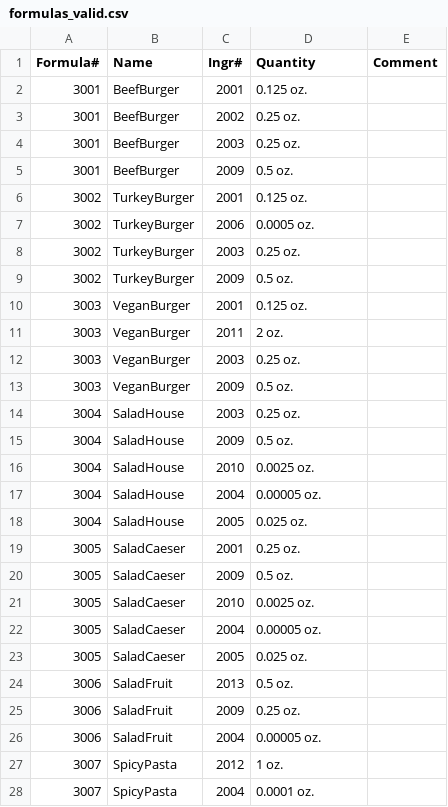
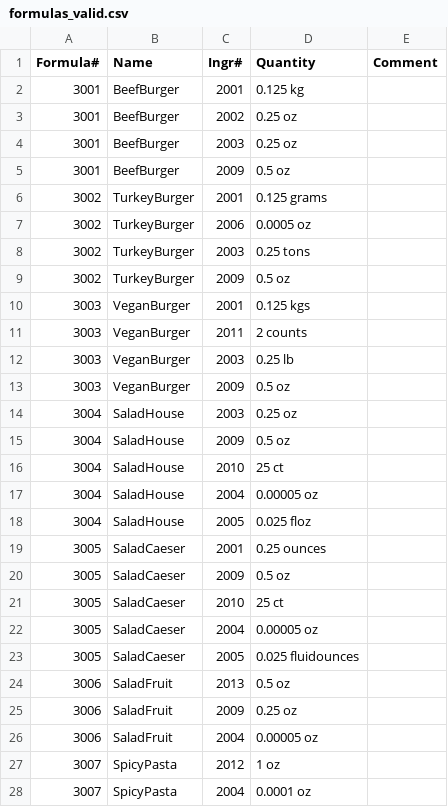
Before and after one commit to dylPeters15/hypothetical-code, a CSV file: importexport/formulas_valid.csv, drawn as a sheet; only a part is shown; the diff covers the shown part only.

```diff
--- a/importexport/formulas_valid.csv
+++ b/importexport/formulas_valid.csv
@@ -1,28 +1,28 @@
 Formula#,Name,Ingr#,Quantity,Comment
-3001,BeefBurger,2001,0.125 oz.,
-3001,BeefBurger,2002,0.25 oz.,
-3001,BeefBurger,2003,0.25 oz.,
-3001,BeefBurger,2009,0.5 oz.,
-3002,TurkeyBurger,2001,0.125 oz.,
-3002,TurkeyBurger,2006,0.0005 oz.,
-3002,TurkeyBurger,2003,0.25 oz.,
-3002,TurkeyBurger,2009,0.5 oz.,
-3003,VeganBurger,2001,0.125 oz.,
-3003,VeganBurger,2011,2 oz.,
-3003,VeganBurger,2003,0.25 oz.,
-3003,VeganBurger,2009,0.5 oz.,
-3004,SaladHouse,2003,0.25 oz.,
-3004,SaladHouse,2009,0.5 oz.,
-3004,SaladHouse,2010,0.0025 oz.,
-3004,SaladHouse,2004,0.00005 oz.,
-3004,SaladHouse,2005,0.025 oz.,
-3005,SaladCaeser,2001,0.25 oz.,
-3005,SaladCaeser,2009,0.5 oz.,
-3005,SaladCaeser,2010,0.0025 oz.,
-3005,SaladCaeser,2004,0.00005 oz.,
-3005,SaladCaeser,2005,0.025 oz.,
-3006,SaladFruit,2013,0.5 oz.,
-3006,SaladFruit,2009,0.25 oz.,
-3006,SaladFruit,2004,0.00005 oz.,
-3007,SpicyPasta,2012,1 oz.,
-3007,SpicyPasta,2004,0.0001 oz.,
+3001,BeefBurger,2001,0.125 kg,
+3001,BeefBurger,2002,0.25 oz,
+3001,BeefBurger,2003,0.25 oz,
+3001,BeefBurger,2009,0.5 oz,
+3002,TurkeyBurger,2001,0.125 grams,
+3002,TurkeyBurger,2006,0.0005 oz,
+3002,TurkeyBurger,2003,0.25 tons,
+3002,TurkeyBurger,2009,0.5 oz,
+3003,VeganBurger,2001,0.125 kgs,
+3003,VeganBurger,2011,2 counts,
+3003,VeganBurger,2003,0.25 lb,
+3003,VeganBurger,2009,0.5 oz,
+3004,SaladHouse,2003,0.25 oz,
+3004,SaladHouse,2009,0.5 oz,
+3004,SaladHouse,2010,25 ct,
+3004,SaladHouse,2004,0.00005 oz,
+3004,SaladHouse,2005,0.025 floz,
+3005,SaladCaeser,2001,0.25 ounces,
+3005,SaladCaeser,2009,0.5 oz,
+3005,SaladCaeser,2010,25 ct,
+3005,SaladCaeser,2004,0.00005 oz,
+3005,SaladCaeser,2005,0.025 fluidounces,
+3006,SaladFruit,2013,0.5 oz,
+3006,SaladFruit,2009,0.25 oz,
+3006,SaladFruit,2004,0.00005 oz,
+3007,SpicyPasta,2012,1 oz,
+3007,SpicyPasta,2004,0.0001 oz,
```
Also changed, not shown: 10 edited cells elsewhere in this file, 2 other files.
